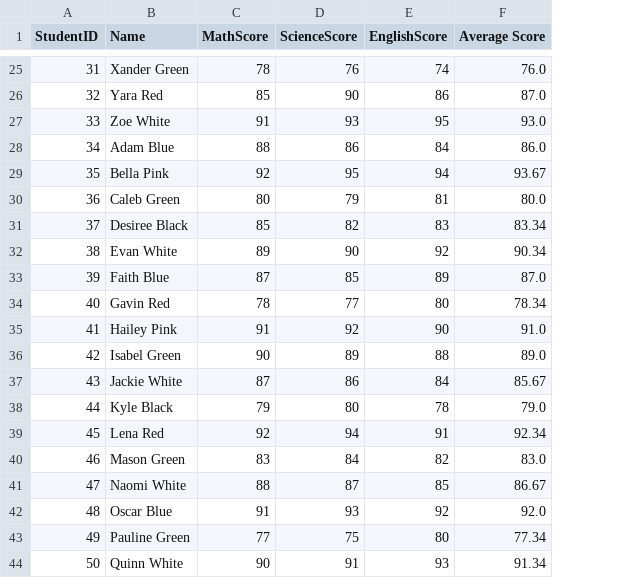
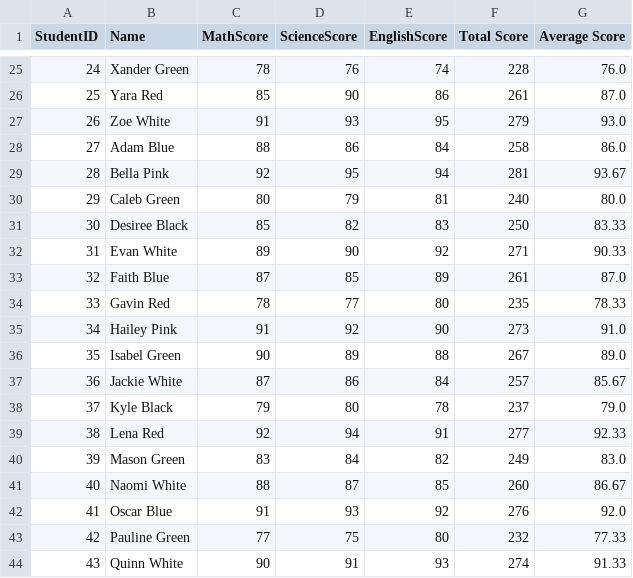
Before and after one commit to metacube-deependra-shekhawat/GET-Training, a CSV file: Python/student_scores_updated.csv, drawn as a sheet; only a part is shown, gaps mark what is left out; addresses are those after the commit; the diff covers the shown part only; the diff names each change by its address in the sheet, - before the commit and + after, or states it on an @@ line.

```diff
--- a/Python/student_scores_updated.csv
+++ b/Python/student_scores_updated.csv
+column F (Total Score), rows 25-44: 228 | 261 | 279 | 258 | 281 | 240 | 250 | 271 | 261 | 235 | 273 | 267 | 257 | 237 | 277 | 249 | 260 | 276 | 232 | 274
-A25 (StudentID): 31
+A25 (StudentID): 24
-A26 (StudentID): 32
+A26 (StudentID): 25
-A27 (StudentID): 33
+A27 (StudentID): 26
-A28 (StudentID): 34
+A28 (StudentID): 27
-A29 (StudentID): 35
+A29 (StudentID): 28
-A30 (StudentID): 36
+A30 (StudentID): 29
-A31 (StudentID): 37
+A31 (StudentID): 30
-G31 (Average Score): 83.34
+G31 (Average Score): 83.33
-A32 (StudentID): 38
+A32 (StudentID): 31
-G32 (Average Score): 90.34
+G32 (Average Score): 90.33
-A33 (StudentID): 39
+A33 (StudentID): 32
-A34 (StudentID): 40
+A34 (StudentID): 33
-G34 (Average Score): 78.34
+G34 (Average Score): 78.33
-A35 (StudentID): 41
+A35 (StudentID): 34
-A36 (StudentID): 42
+A36 (StudentID): 35
-A37 (StudentID): 43
+A37 (StudentID): 36
-A38 (StudentID): 44
+A38 (StudentID): 37
-A39 (StudentID): 45
+A39 (StudentID): 38
-G39 (Average Score): 92.34
+G39 (Average Score): 92.33
-A40 (StudentID): 46
+A40 (StudentID): 39
-A41 (StudentID): 47
+A41 (StudentID): 40
-A42 (StudentID): 48
+A42 (StudentID): 41
-A43 (StudentID): 49
+A43 (StudentID): 42
-G43 (Average Score): 77.34
+G43 (Average Score): 77.33
-A44 (StudentID): 50
+A44 (StudentID): 43
-G44 (Average Score): 91.34
+G44 (Average Score): 91.33
```
Also changed, not shown: 31 edited cells elsewhere in this file, Python/student_scores.csv, 4 other files.
